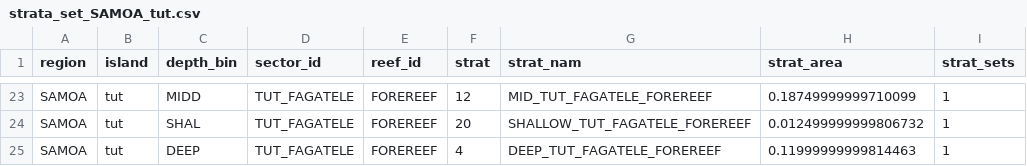
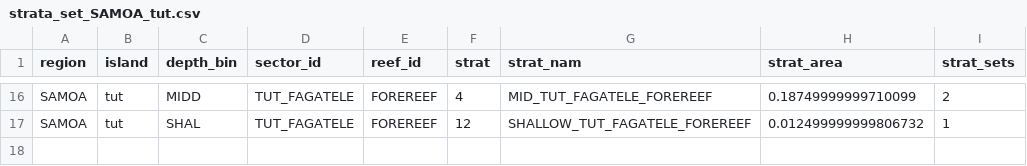
Before and after one commit to krtanaka/ncrmp_common_map, a CSV file: outputs/tables/strata_set_SAMOA_tut.csv, drawn as a sheet; only a part is shown, gaps mark what is left out; removed rows and columns are numbered as before the commit, all else as after; the diff covers the shown part only; the diff names each change by its address in the sheet, - before the commit and + after, or states it on an @@ line.

```diff
--- a/outputs/tables/strata_set_SAMOA_tut.csv
+++ b/outputs/tables/strata_set_SAMOA_tut.csv
-F16 (strat): 12
+F16 (strat): 4
-I16 (strat_sets): 1
+I16 (strat_sets): 2
-F17 (strat): 20
+F17 (strat): 12
-row 25: SAMOA | tut | DEEP | TUT_FAGATELE | FOREREEF | 4 | DEEP_TUT_FAGATELE_FOREREEF | 0.11999999999814463 | 1
```
Also changed, not shown: 7 removed rows and 25 edited cells elsewhere in this file, outputs/tables/strata_table_SAMOA_tut.csv, outputs/tables/survey_table_SAMOA_tut.csv, 7 other files.
